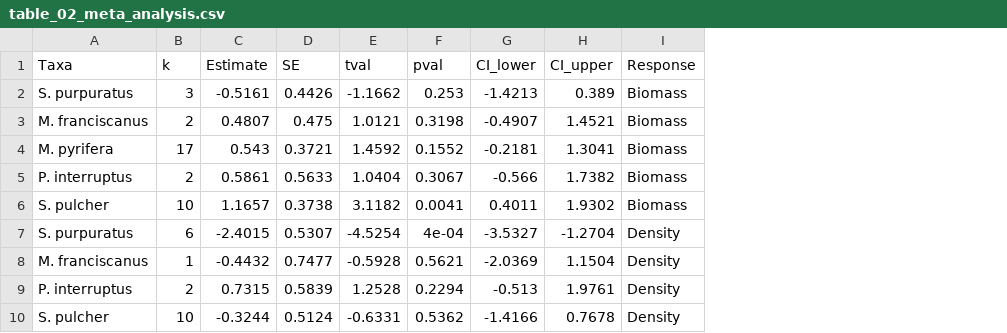
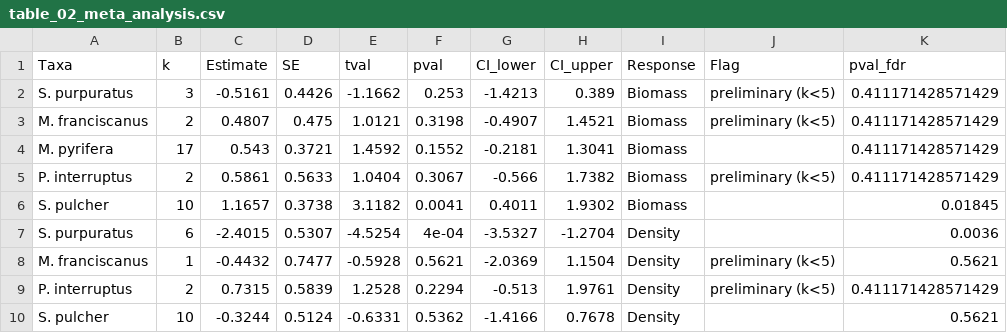
Before and after one commit to stier-lab/Donham-Stier-CA-MPA-2026, a CSV file: data/table_02_meta_analysis.csv, drawn as a sheet; the diff names each change by its address in the sheet, - before the commit and + after, or states it on an @@ line.

```diff
--- a/data/table_02_meta_analysis.csv
+++ b/data/table_02_meta_analysis.csv
+column J (Flag), rows 2-9: preliminary (k<5) | preliminary (k<5) |  | preliminary (k<5) |  |  | preliminary (k<5) | preliminary (k<5)
+column K (pval_fdr), rows 2-10: 0.411171428571429 | 0.411171428571429 | 0.411171428571429 | 0.411171428571429 | 0.01845 | 0.0036 | 0.5621 | 0.411171428571429 | 0.5621
```
Also changed, not shown: outputs/model_results_summary.csv, 43 other files.
